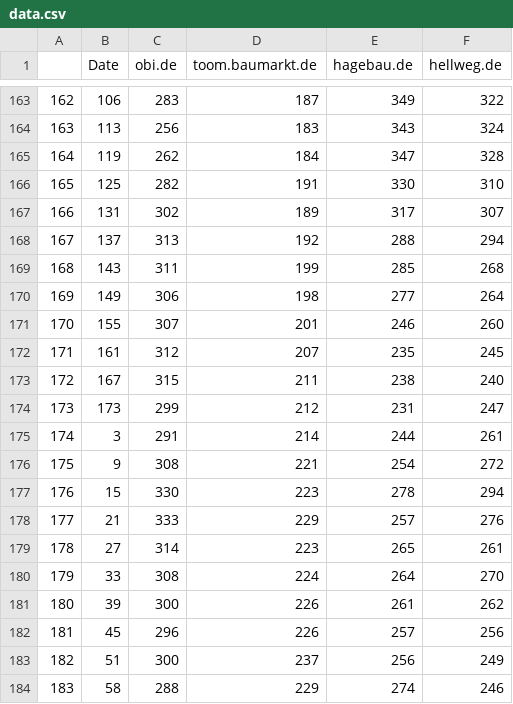
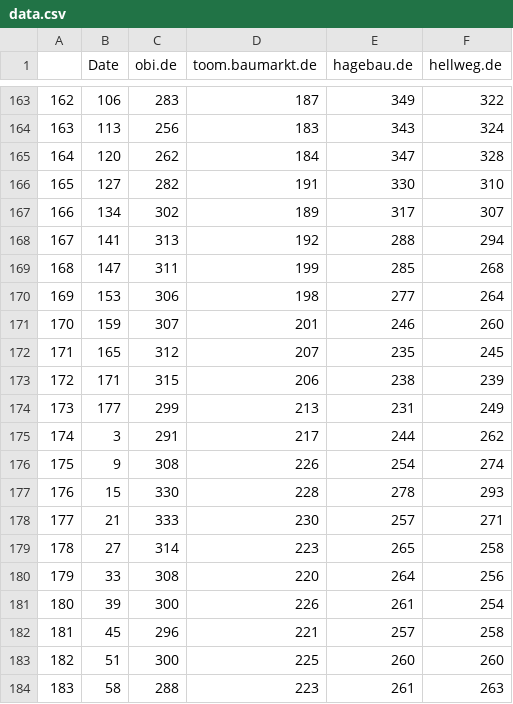
Before and after one commit to FinScience/shiny-apps, a CSV file: denkwerk/data/data.csv, drawn as a sheet; only a part is shown, gaps mark what is left out; the diff covers the shown part only.

Commit message:
data refresh

```diff
--- a/denkwerk/data/data.csv
+++ b/denkwerk/data/data.csv
@@ -164,21 +164,21 @@
 "163",113,256,183,343,324
-"164",119,262,184,347,328
-"165",125,282,191,330,310
-"166",131,302,189,317,307
-"167",137,313,192,288,294
-"168",143,311,199,285,268
-"169",149,306,198,277,264
-"170",155,307,201,246,260
-"171",161,312,207,235,245
-"172",167,315,211,238,240
-"173",173,299,212,231,247
-"174",3,291,214,244,261
-"175",9,308,221,254,272
-"176",15,330,223,278,294
-"177",21,333,229,257,276
-"178",27,314,223,265,261
-"179",33,308,224,264,270
-"180",39,300,226,261,262
-"181",45,296,226,257,256
-"182",51,300,237,256,249
-"183",58,288,229,274,246
+"164",120,262,184,347,328
+"165",127,282,191,330,310
+"166",134,302,189,317,307
+"167",141,313,192,288,294
+"168",147,311,199,285,268
+"169",153,306,198,277,264
+"170",159,307,201,246,260
+"171",165,312,207,235,245
+"172",171,315,206,238,239
+"173",177,299,213,231,249
+"174",3,291,217,244,262
+"175",9,308,226,254,274
+"176",15,330,228,278,293
+"177",21,333,230,257,271
+"178",27,314,223,265,258
+"179",33,308,220,264,256
+"180",39,300,226,261,254
+"181",45,296,221,257,258
+"182",51,300,225,260,260
+"183",58,288,223,261,263
```
Also changed, not shown: 4 added rows and 91 edited cells elsewhere in this file, denkwerk/data/tos.csv, 2 other files.
